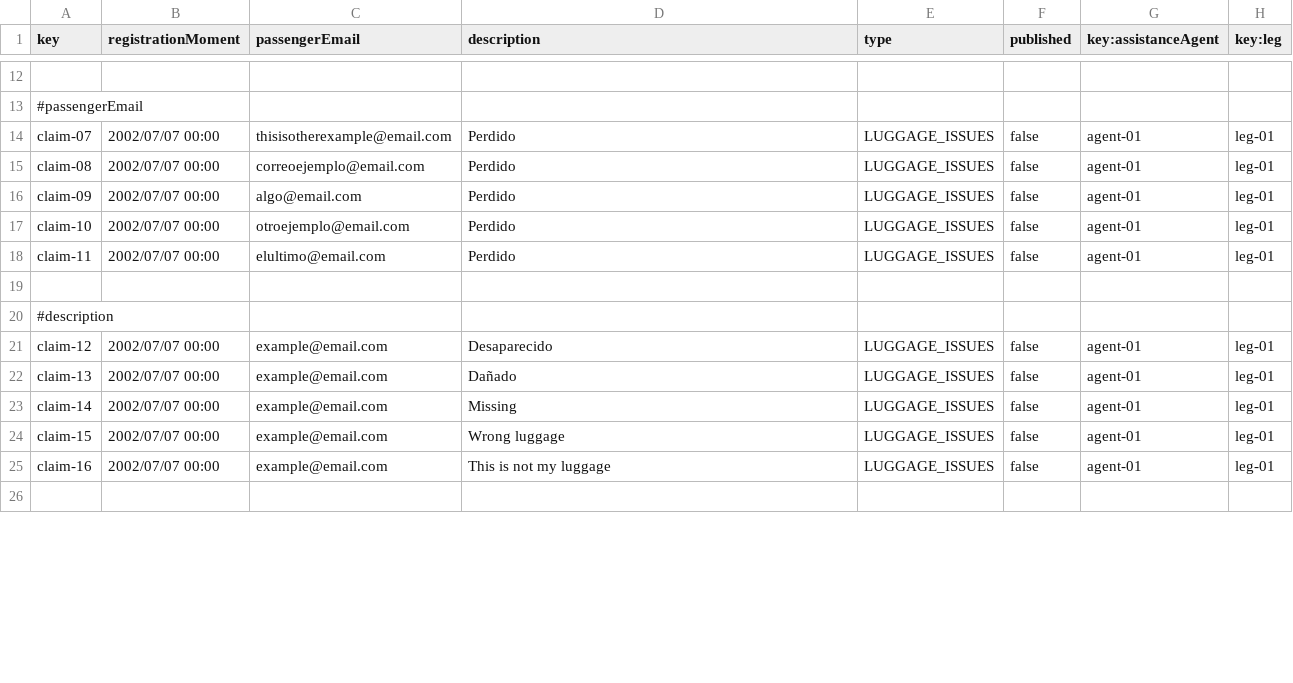
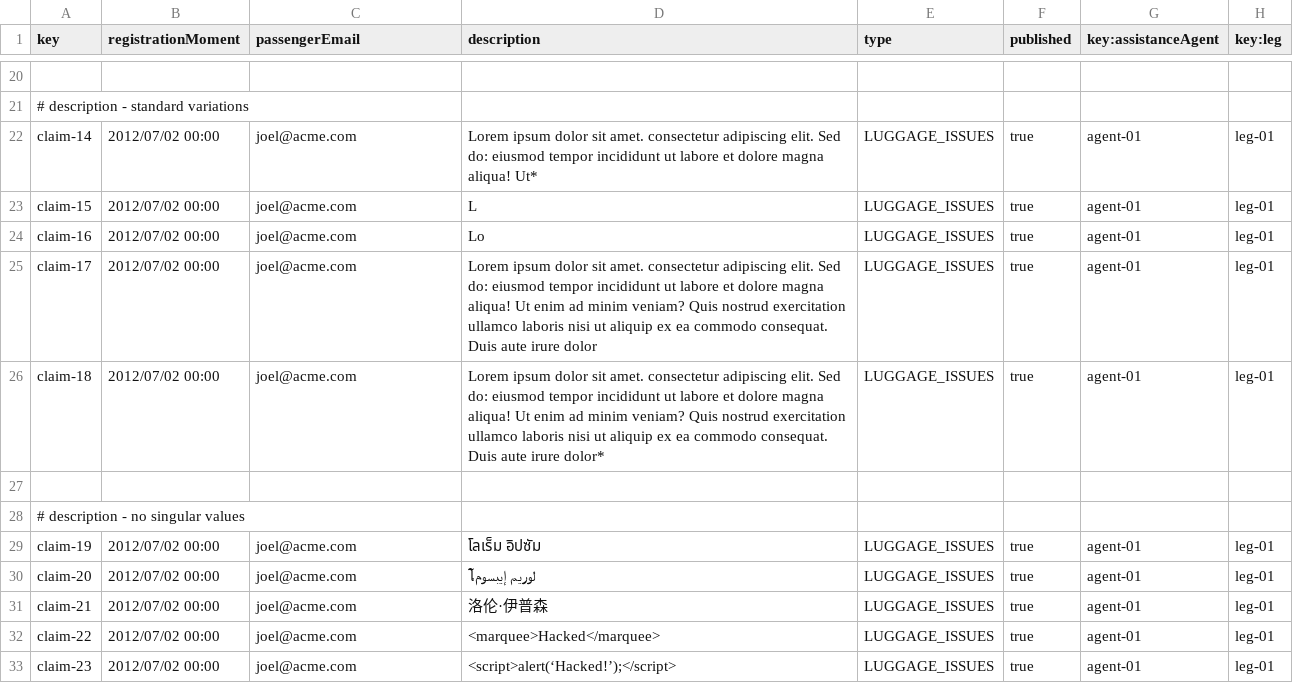
Before and after one commit to DP2-2025-C1-040/Acme-ANS, a CSV file: src/main/resources/WEB-INF/data/sample/claim.csv, drawn as a sheet; only a part is shown, gaps mark what is left out; the shorter side is filled out with more unchanged rows; addresses are those after the commit; the diff covers the shown part only; the diff names each change by its address in the sheet, - before the commit and + after, or states it on an @@ line.

```diff
--- a/src/main/resources/WEB-INF/data/sample/claim.csv
+++ b/src/main/resources/WEB-INF/data/sample/claim.csv
-A21 (key): #passengerEmail
+A21 (key): # description - standard variations
-A22 (key): claim-07
+A22 (key): claim-14
-B22:B26 (registrationMoment): 2002/07/07 00:00
+B22:B26 (registrationMoment): 2012/07/02 00:00
-C22 (passengerEmail): thisisotherexample@email.com
+C22 (passengerEmail): joel@acme.com
-D22 (description): Perdido
+D22 (description): Lorem ipsum dolor sit amet. consectetur adipiscing elit. Sed do: eiusmod tempor incididunt ut labore et dolore magna aliqua! Ut*
-F22:F26 (published): false
+F22:F26 (published): true
-A23 (key): claim-08
+A23 (key): claim-15
-C23 (passengerEmail): correoejemplo@email.com
+C23 (passengerEmail): joel@acme.com
-D23 (description): Perdido
+D23 (description): L
-A24 (key): claim-09
+A24 (key): claim-16
-C24 (passengerEmail): algo@email.com
+C24 (passengerEmail): joel@acme.com
-D24 (description): Perdido
+D24 (description): Lo
-A25 (key): claim-10
+A25 (key): claim-17
-C25 (passengerEmail): otroejemplo@email.com
+C25 (passengerEmail): joel@acme.com
-D25 (description): Perdido
+D25 (description): Lorem ipsum dolor sit amet. consectetur adipiscing elit. Sed do: eiusmod tempor incididunt ut labore et dolore magna aliqua! Ut enim ad minim veniam? Quis nostrud exercitation ullamco laboris nisi ut aliquip ex ea commodo consequat. Duis aute irure dolor
-A26 (key): claim-11
+A26 (key): claim-18
-C26 (passengerEmail): elultimo@email.com
+C26 (passengerEmail): joel@acme.com
-D26 (description): Perdido
+D26 (description): Lorem ipsum dolor sit amet. consectetur adipiscing elit. Sed do: eiusmod tempor incididunt ut labore et dolore magna aliqua! Ut enim ad minim veniam? Quis nostrud exercitation ullamco laboris nisi ut aliquip ex ea commodo consequat. Duis aute irure dolor*
-A28 (key): #description
+A28 (key): # description - no singular values
-A29 (key): claim-12
+A29 (key): claim-19
-B29:B33 (registrationMoment): 2002/07/07 00:00
+B29:B33 (registrationMoment): 2012/07/02 00:00
-C29:C33 (passengerEmail): example@email.com
+C29:C33 (passengerEmail): joel@acme.com
-D29 (description): Desaparecido
+D29 (description): โลเร็ม อิปซัม
-F29:F33 (published): false
+F29:F33 (published): true
-A30 (key): claim-13
+A30 (key): claim-20
-D30 (description): Dañado
+D30 (description): โلوريم إيبسوم
-A31 (key): claim-14
+A31 (key): claim-21
-D31 (description): Missing
+D31 (description): 洛伦·伊普森
-A32 (key): claim-15
+A32 (key): claim-22
-D32 (description): Wrong luggage
+D32 (description): <marquee>Hacked</marquee>
-A33 (key): claim-16
+A33 (key): claim-23
-D33 (description): This is not my luggage
+D33 (description): <script>alert(‘Hacked!’);</script>
```
Also changed, not shown: 11 added rows, 2 removed rows and 65 edited cells elsewhere in this file, src/main/resources/WEB-INF/data/sample/tracking-log.csv, 15 other files.
